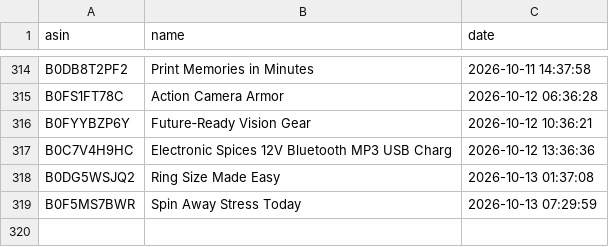
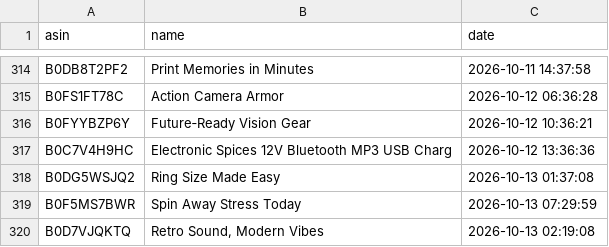
Before and after one commit to smartcartindiaofficial-coder/SmartCart-India, a CSV file: upload_history.csv, drawn as a sheet; only a part is shown, gaps mark what is left out.

```diff
--- a/upload_history.csv
+++ b/upload_history.csv
@@ -319 +319,2 @@ B0DG5WSJQ2,Ring Size Made Easy,2026-10-13 01:37:08
 B0F5MS7BWR,Spin Away Stress Today,2026-10-13 07:29:59
+B0D7VJQKTQ,"Retro Sound, Modern Vibes",2026-10-13 02:19:08
```
Also changed, not shown: 8 other files.
